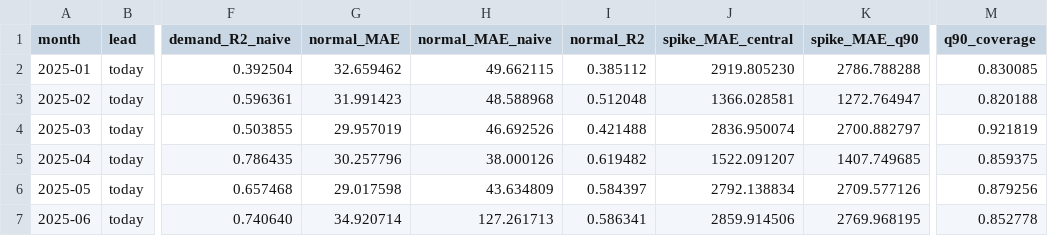
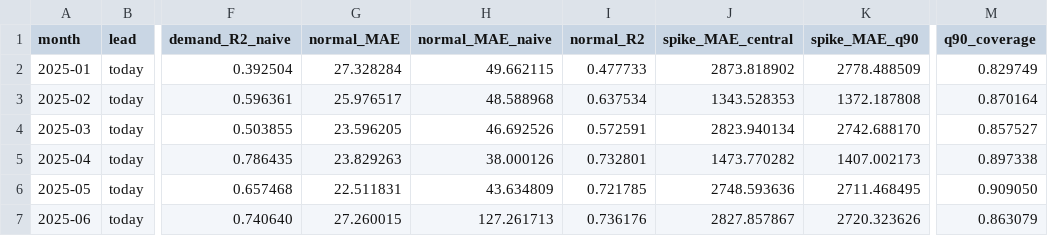
Before and after one commit to ichirin0311/aemo-electricity-forecasting, a CSV file: data/backtest/walk_forward_monthly.csv, drawn as a sheet; only a part is shown, gaps mark what is left out; the diff covers the shown part only; the diff names each change by its address in the sheet, - before the commit and + after, or states it on an @@ line.

```diff
--- a/data/backtest/walk_forward_monthly.csv
+++ b/data/backtest/walk_forward_monthly.csv
-G2 (normal_MAE): 32.659462
+G2 (normal_MAE): 27.328284
-I2 (normal_R2): 0.385112
+I2 (normal_R2): 0.477733
-J2 (spike_MAE_central): 2919.805230
+J2 (spike_MAE_central): 2873.818902
-K2 (spike_MAE_q90): 2786.788288
+K2 (spike_MAE_q90): 2778.488509
-M2 (q90_coverage): 0.830085
+M2 (q90_coverage): 0.829749
-G3 (normal_MAE): 31.991423
+G3 (normal_MAE): 25.976517
-I3 (normal_R2): 0.512048
+I3 (normal_R2): 0.637534
-J3 (spike_MAE_central): 1366.028581
+J3 (spike_MAE_central): 1343.528353
-K3 (spike_MAE_q90): 1272.764947
+K3 (spike_MAE_q90): 1372.187808
-M3 (q90_coverage): 0.820188
+M3 (q90_coverage): 0.870164
-G4 (normal_MAE): 29.957019
+G4 (normal_MAE): 23.596205
-I4 (normal_R2): 0.421488
+I4 (normal_R2): 0.572591
-J4 (spike_MAE_central): 2836.950074
+J4 (spike_MAE_central): 2823.940134
-K4 (spike_MAE_q90): 2700.882797
+K4 (spike_MAE_q90): 2742.688170
-M4 (q90_coverage): 0.921819
+M4 (q90_coverage): 0.857527
-G5 (normal_MAE): 30.257796
+G5 (normal_MAE): 23.829263
-I5 (normal_R2): 0.619482
+I5 (normal_R2): 0.732801
-J5 (spike_MAE_central): 1522.091207
+J5 (spike_MAE_central): 1473.770282
-K5 (spike_MAE_q90): 1407.749685
+K5 (spike_MAE_q90): 1407.002173
-M5 (q90_coverage): 0.859375
+M5 (q90_coverage): 0.897338
-G6 (normal_MAE): 29.017598
+G6 (normal_MAE): 22.511831
-I6 (normal_R2): 0.584397
+I6 (normal_R2): 0.721785
-J6 (spike_MAE_central): 2792.138834
+J6 (spike_MAE_central): 2748.593636
-K6 (spike_MAE_q90): 2709.577126
+K6 (spike_MAE_q90): 2711.468495
-M6 (q90_coverage): 0.879256
+M6 (q90_coverage): 0.909050
-G7 (normal_MAE): 34.920714
+G7 (normal_MAE): 27.260015
-I7 (normal_R2): 0.586341
+I7 (normal_R2): 0.736176
-J7 (spike_MAE_central): 2859.914506
+J7 (spike_MAE_central): 2827.857867
-K7 (spike_MAE_q90): 2769.968195
+K7 (spike_MAE_q90): 2720.323626
-M7 (q90_coverage): 0.852778
+M7 (q90_coverage): 0.863079
```
Also changed, not shown: 64 edited cells elsewhere in this file, 13 other files.
